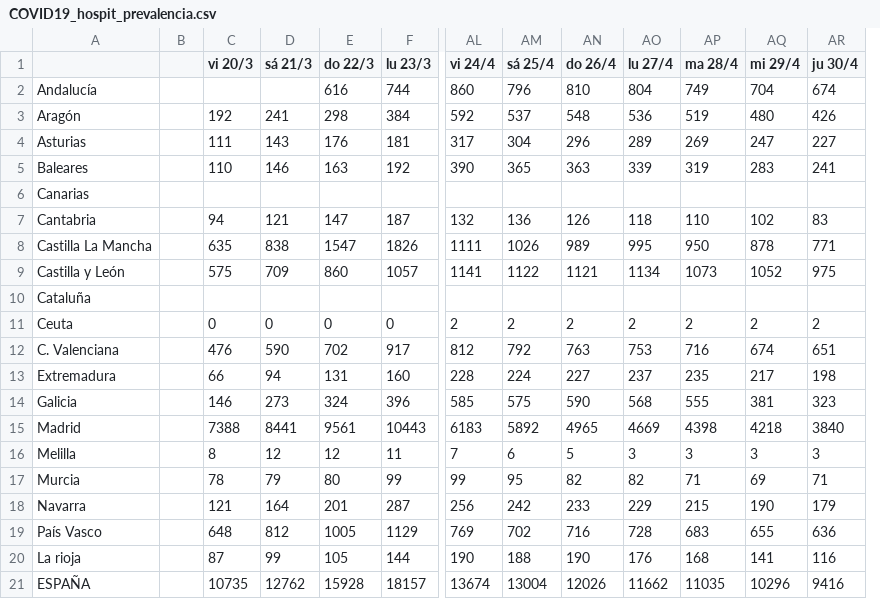
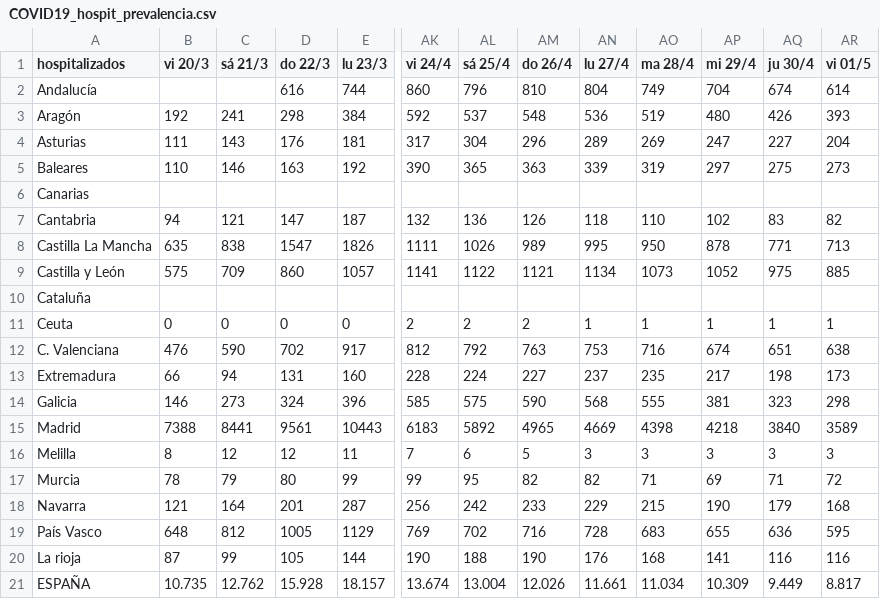
Before and after one commit to jtamargo/covid19, a CSV file: COVID19_hospit_prevalencia.csv, drawn as a sheet; only a part is shown, gaps mark what is left out; removed rows and columns are numbered as before the commit, all else as after; rows hold the shown columns only; the diff names each change by its address in the sheet, - before the commit and + after, or states it on an @@ line.

```diff
--- a/COVID19_hospit_prevalencia.csv
+++ b/COVID19_hospit_prevalencia.csv
-column B, empty
+column AR (vi 01/5), rows 2-20: 614 | 393 | 204 | 273 |  | 82 | 713 | 885 |  | 1 | 638 | 173 | 298 | 3589 | 3 | 72 | 168 | 595 | 116
-A1: (empty)
+A1: hospitalizados
-AP5 (mi 29/4): 283
+AP5 (mi 29/4): 297
-AQ5 (ju 30/4): 241
+AQ5 (ju 30/4): 275
-AN11 (lu 27/4): 2
+AN11 (lu 27/4): 1
-AO11 (ma 28/4): 2
+AO11 (ma 28/4): 1
-AP11 (mi 29/4): 2
+AP11 (mi 29/4): 1
-AQ11 (ju 30/4): 2
+AQ11 (ju 30/4): 1
-row 21: ESPAÑA |  | 10735 | 12762 | 15928 | 18157 | 13674 | 13004 | 12026 | 11662 | 11035 | 10296 | 9416
+row 21: ESPAÑA | 10.735 | 12.762 | 15.928 | 18.157 | 13.674 | 13.004 | 12.026 | 11.661 | 11.034 | 10.309 | 9.449 | 8.817
```
Also changed, not shown: COVID19_UCI_prevalencia.csv.
